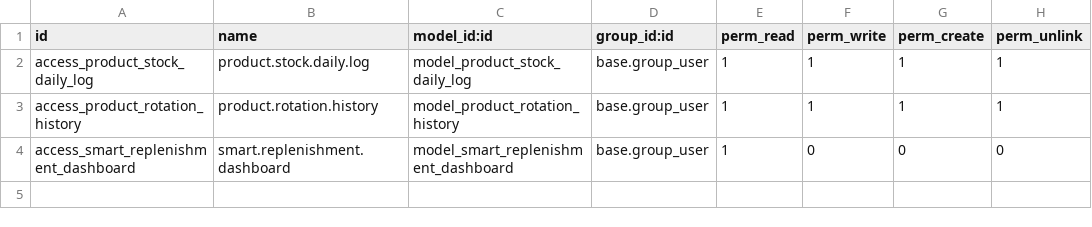
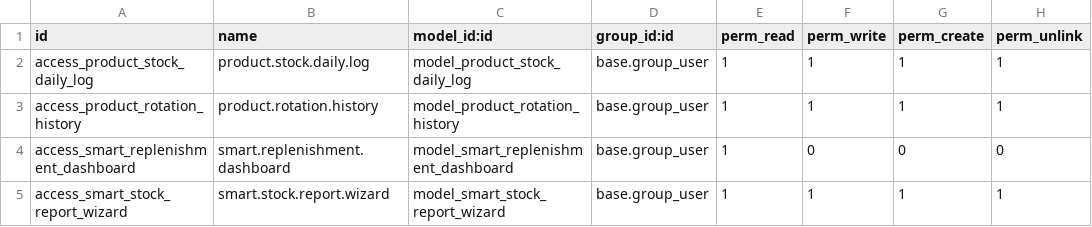
Before and after one commit to Ronaldo1310/smart_stock, a CSV file: security/ir.model.access.csv, drawn as a sheet.

Commit message:
[UPD]mejora del dashboard y nuevas funcionalidades para reportes

```diff
--- a/security/ir.model.access.csv
+++ b/security/ir.model.access.csv
@@ -4 +4,2 @@ access_product_rotation_history,product.rotation.history,model_product_rotation_
 access_smart_replenishment_dashboard,smart.replenishment.dashboard,model_smart_replenishment_dashboard,base.group_user,1,0,0,0
+access_smart_stock_report_wizard,smart.stock.report.wizard,model_smart_stock_report_wizard,base.group_user,1,1,1,1
```
Also changed, not shown: 19 other files.
